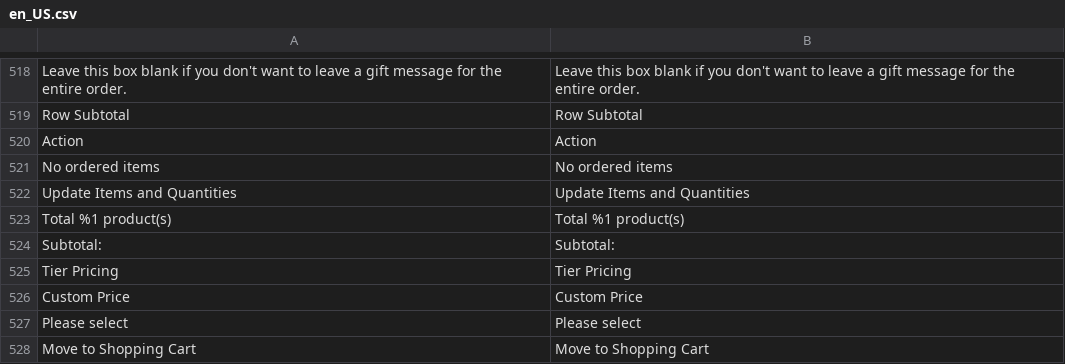
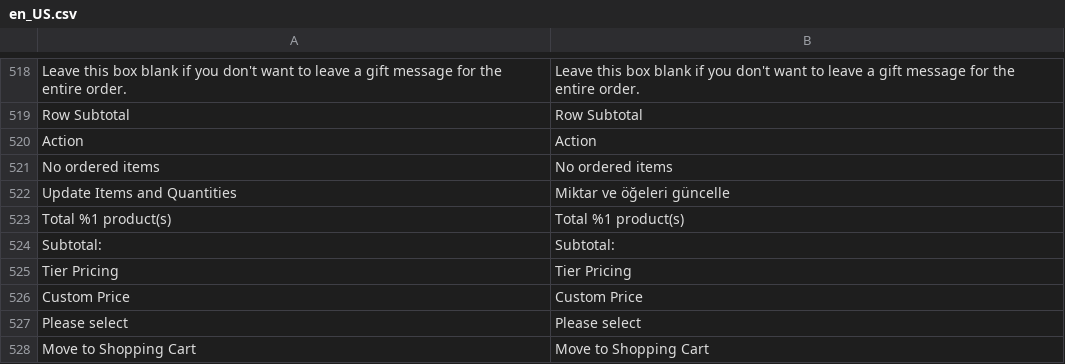
Before and after one commit to mcxbrasil/i18n-magento2, a CSV file: app/code/Magento/Sales/i18n/en_US.csv, drawn as a sheet; only a part is shown, gaps mark what is left out.

Commit message:
New translations __.csv (English, United States)

```diff
--- a/app/code/Magento/Sales/i18n/en_US.csv
+++ b/app/code/Magento/Sales/i18n/en_US.csv
@@ -521,3 +521,3 @@
 "No ordered items","No ordered items"
-"Update Items and Quantities","Update Items and Quantities"
+"Update Items and Quantities","Miktar ve öğeleri güncelle"
 "Total %1 product(s)","Total %1 product(s)"
```
